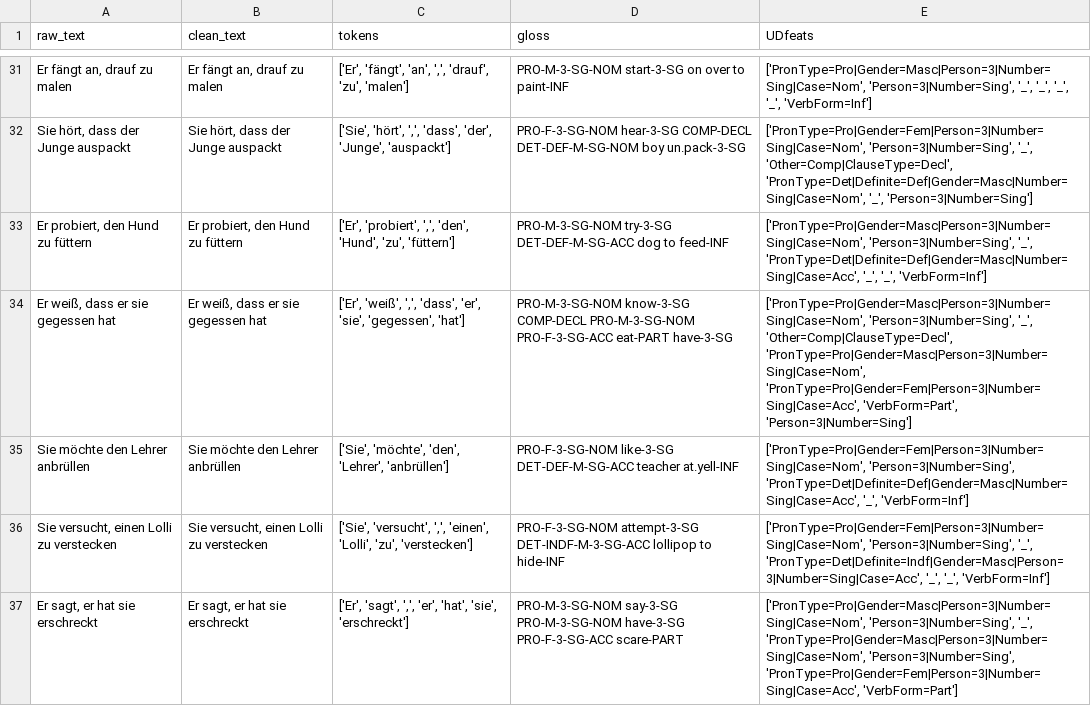
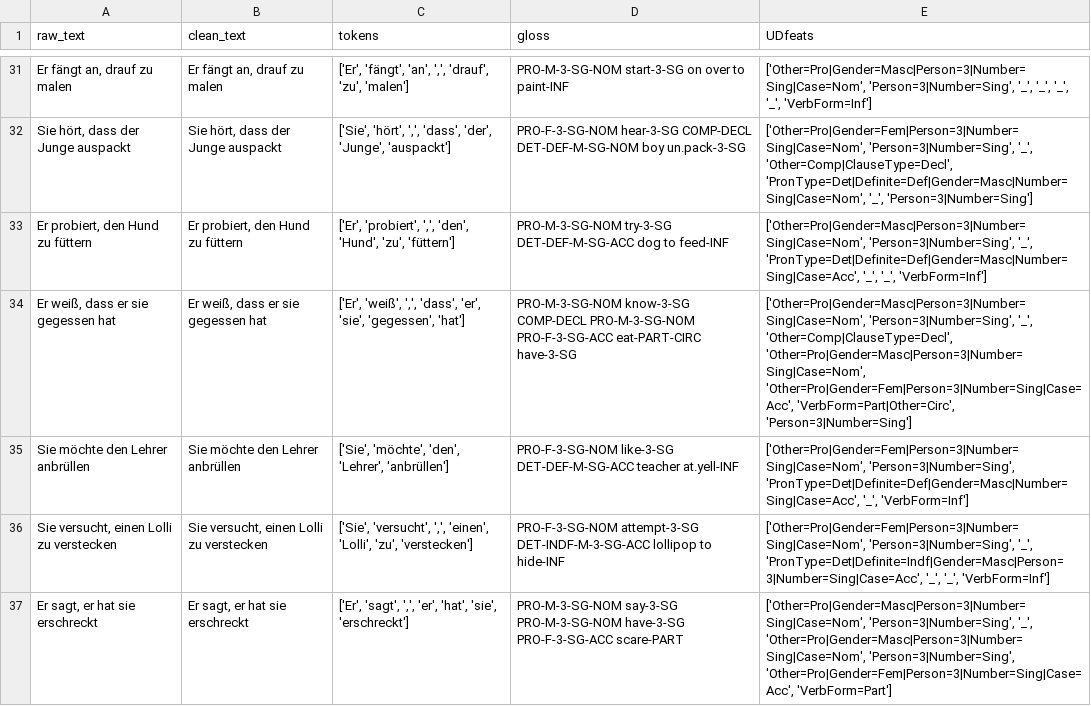
Before and after one commit to camelo-cruz/workflow, a CSV file: backend/training/data/UDPreprocessor_de_H10a.csv, drawn as a sheet; only a part is shown, gaps mark what is left out; the diff covers the shown part only; the diff names each change by its address in the sheet, - before the commit and + after, or states it on an @@ line.

```diff
--- a/backend/training/data/UDPreprocessor_de_H10a.csv
+++ b/backend/training/data/UDPreprocessor_de_H10a.csv
-E31 (UDfeats): ['PronType=Pro|Gender=Masc|Person=3|Number=Sing|Case=Nom', 'Person=3|Number=Sing', '_',…
+E31 (UDfeats): ['Other=Pro|Gender=Masc|Person=3|Number=Sing|Case=Nom', 'Person=3|Number=Sing', '_',…
-E32 (UDfeats): ['PronType=Pro|Gender=Fem|Person=3|Number=Sing|Case=Nom', 'Person=3|Number=Sing', '_',…
+E32 (UDfeats): ['Other=Pro|Gender=Fem|Person=3|Number=Sing|Case=Nom', 'Person=3|Number=Sing', '_',…
-E33 (UDfeats): ['PronType=Pro|Gender=Masc|Person=3|Number=Sing|Case=Nom', 'Person=3|Number=Sing', '_',…
+E33 (UDfeats): ['Other=Pro|Gender=Masc|Person=3|Number=Sing|Case=Nom', 'Person=3|Number=Sing', '_',…
-D34 (gloss): …PRO-M-3-SG-NOM PRO-F-3-SG-ACC eat-PART have-3-SG
+D34 (gloss): …PRO-M-3-SG-NOM PRO-F-3-SG-ACC eat-PART-CIRC have-3-SG
-E34 (UDfeats): ['PronType=Pro|Gender=Masc|Person=3|Number=Sing|Case=Nom', 'Person=3|Number=Sing', '_', 'Other=Comp|ClauseType=Decl', 'PronType=Pro|Gender=Masc|Person=3|Number=Sing|Case=Nom', 'PronType=Pro|Gender=Fem|Person=3|Number=Sing|Case=Acc', 'VerbForm=Part', 'Person=3|Number=Sing']
+E34 (UDfeats): ['Other=Pro|Gender=Masc|Person=3|Number=Sing|Case=Nom', 'Person=3|Number=Sing', '_', 'Other=Comp|ClauseType=Decl', 'Other=Pro|Gender=Masc|Person=3|Number=Sing|Case=Nom', 'Other=Pro|Gender=Fem|Person=3|Number=Sing|Case=Acc', 'VerbForm=Part|Other=Circ', 'Person=3|Number=Sing']
-E35 (UDfeats): ['PronType=Pro|Gender=Fem|Person=3|Number=Sing|Case=Nom', 'Person=3|Number=Sing', 'PronType=Det|Definite=Def|Gender=Masc|Number=Sing|Case=Acc',…
+E35 (UDfeats): ['Other=Pro|Gender=Fem|Person=3|Number=Sing|Case=Nom', 'Person=3|Number=Sing', 'PronType=Det|Definite=Def|Gender=Masc|Number=Sing|Case=Acc',…
-E36 (UDfeats): ['PronType=Pro|Gender=Fem|Person=3|Number=Sing|Case=Nom', 'Person=3|Number=Sing', '_',…
+E36 (UDfeats): ['Other=Pro|Gender=Fem|Person=3|Number=Sing|Case=Nom', 'Person=3|Number=Sing', '_',…
-E37 (UDfeats): ['PronType=Pro|Gender=Masc|Person=3|Number=Sing|Case=Nom', 'Person=3|Number=Sing', '_', 'PronType=Pro|Gender=Masc|Person=3|Number=Sing|Case=Nom', 'Person=3|Number=Sing', 'PronType=Pro|Gender=Fem|Person=3|Number=Sing|Case=Acc', 'VerbForm=Part']
+E37 (UDfeats): ['Other=Pro|Gender=Masc|Person=3|Number=Sing|Case=Nom', 'Person=3|Number=Sing', '_', 'Other=Pro|Gender=Masc|Person=3|Number=Sing|Case=Nom', 'Person=3|Number=Sing', 'Other=Pro|Gender=Fem|Person=3|Number=Sing|Case=Acc', 'VerbForm=Part']
```
Also changed, not shown: 98 edited cells elsewhere in this file, 4 other files.
